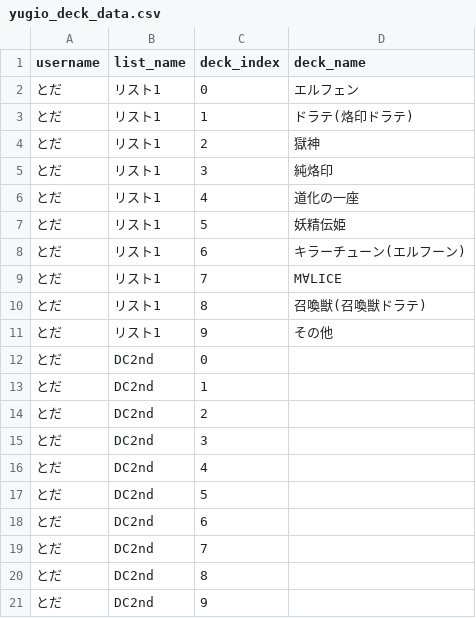
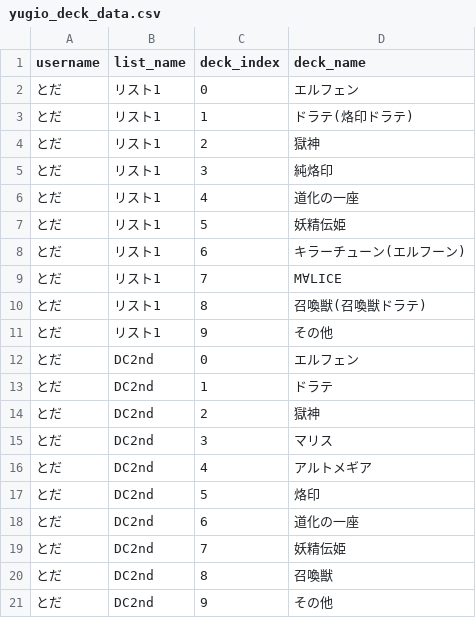
Before and after one commit to toda-mochimochi-710/yugio-app, a CSV file: yugio_deck_data.csv, drawn as a sheet.

Commit message:
Update deck lists by とだ

```diff
--- a/yugio_deck_data.csv
+++ b/yugio_deck_data.csv
@@ -11,11 +11,11 @@ username,list_name,deck_index,deck_name
 とだ,リスト1,9,その他
-とだ,DC2nd,0,
-とだ,DC2nd,1,
-とだ,DC2nd,2,
-とだ,DC2nd,3,
-とだ,DC2nd,4,
-とだ,DC2nd,5,
-とだ,DC2nd,6,
-とだ,DC2nd,7,
-とだ,DC2nd,8,
-とだ,DC2nd,9,
+とだ,DC2nd,0,エルフェン
+とだ,DC2nd,1,ドラテ
+とだ,DC2nd,2,獄神
+とだ,DC2nd,3,マリス
+とだ,DC2nd,4,アルトメギア
+とだ,DC2nd,5,烙印
+とだ,DC2nd,6,道化の一座
+とだ,DC2nd,7,妖精伝姫
+とだ,DC2nd,8,召喚獣
+とだ,DC2nd,9,その他
```
